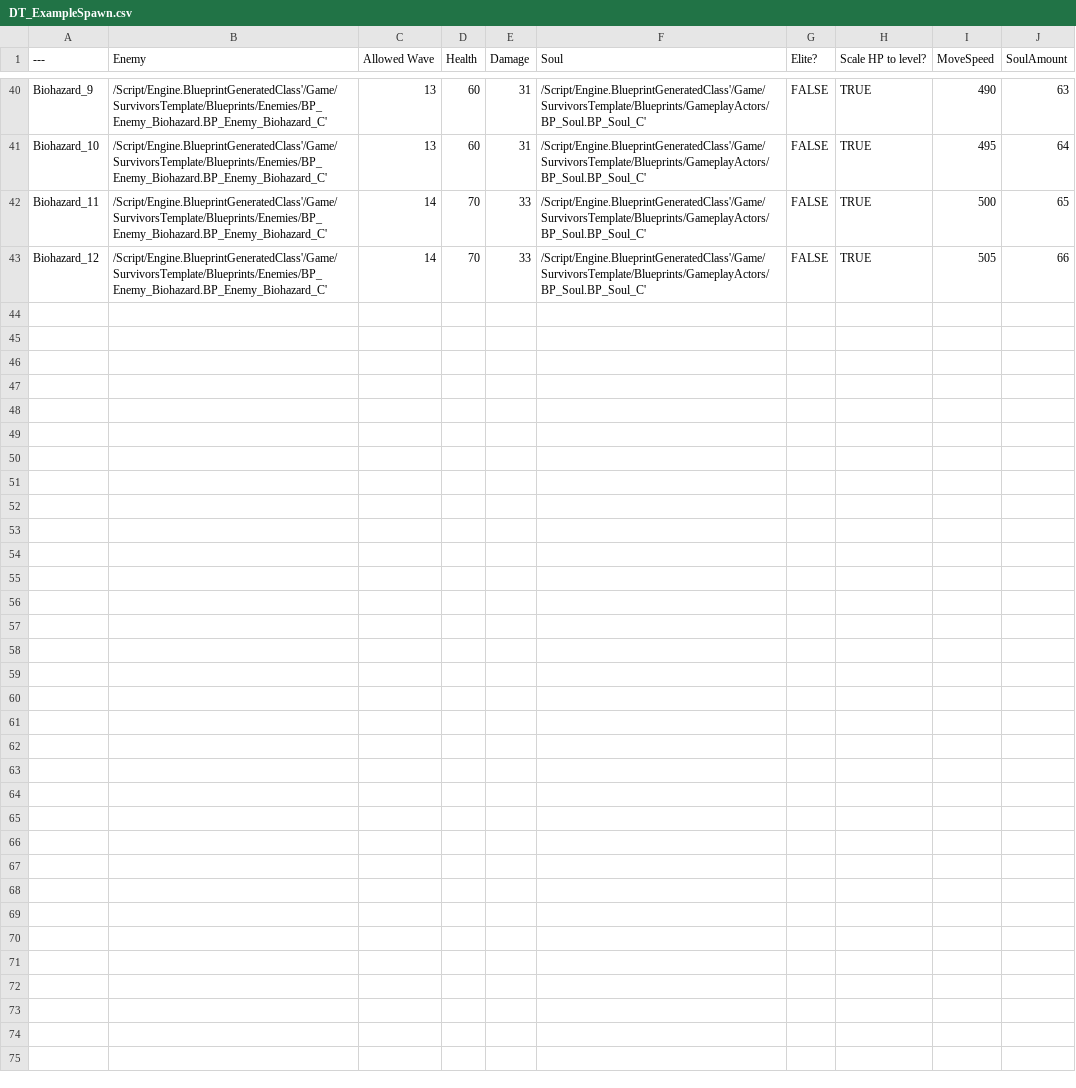
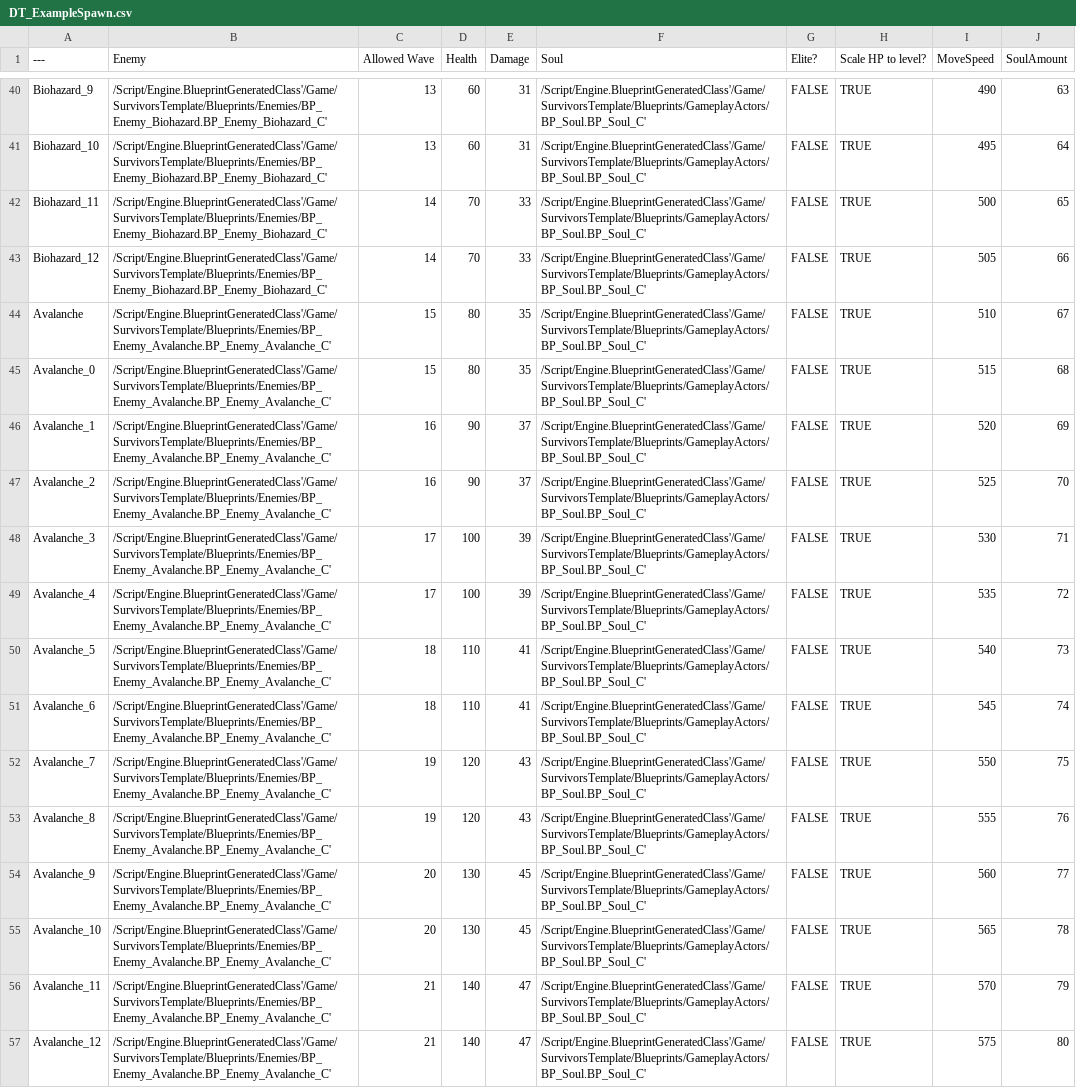
Before and after one commit to yangchunchong/Survivors, a CSV file: Resource/Data/DT_ExampleSpawn.csv, drawn as a sheet; only a part is shown, gaps mark what is left out.

```diff
--- a/Resource/Data/DT_ExampleSpawn.csv
+++ b/Resource/Data/DT_ExampleSpawn.csv
@@ -43 +43,15 @@ Biohazard_11,/Script/Engine.BlueprintGeneratedClass'/Game/SurvivorsTemplate/Blue
 Biohazard_12,/Script/Engine.BlueprintGeneratedClass'/Game/SurvivorsTemplate/Blueprints/Enemies/BP_Enemy_Biohazard.BP_Enemy_Biohazard_C',14,70,33,/Script/Engine.BlueprintGeneratedClass'/Game/SurvivorsTemplate/Blueprints/GameplayActors/BP_Soul.BP_Soul_C',FALSE,TRUE,505,66
+Avalanche,/Script/Engine.BlueprintGeneratedClass'/Game/SurvivorsTemplate/Blueprints/Enemies/BP_Enemy_Avalanche.BP_Enemy_Avalanche_C',15,80,35,/Script/Engine.BlueprintGeneratedClass'/Game/SurvivorsTemplate/Blueprints/GameplayActors/BP_Soul.BP_Soul_C',FALSE,TRUE,510,67
+Avalanche_0,/Script/Engine.BlueprintGeneratedClass'/Game/SurvivorsTemplate/Blueprints/Enemies/BP_Enemy_Avalanche.BP_Enemy_Avalanche_C',15,80,35,/Script/Engine.BlueprintGeneratedClass'/Game/SurvivorsTemplate/Blueprints/GameplayActors/BP_Soul.BP_Soul_C',FALSE,TRUE,515,68
+Avalanche_1,/Script/Engine.BlueprintGeneratedClass'/Game/SurvivorsTemplate/Blueprints/Enemies/BP_Enemy_Avalanche.BP_Enemy_Avalanche_C',16,90,37,/Script/Engine.BlueprintGeneratedClass'/Game/SurvivorsTemplate/Blueprints/GameplayActors/BP_Soul.BP_Soul_C',FALSE,TRUE,520,69
+Avalanche_2,/Script/Engine.BlueprintGeneratedClass'/Game/SurvivorsTemplate/Blueprints/Enemies/BP_Enemy_Avalanche.BP_Enemy_Avalanche_C',16,90,37,/Script/Engine.BlueprintGeneratedClass'/Game/SurvivorsTemplate/Blueprints/GameplayActors/BP_Soul.BP_Soul_C',FALSE,TRUE,525,70
+Avalanche_3,/Script/Engine.BlueprintGeneratedClass'/Game/SurvivorsTemplate/Blueprints/Enemies/BP_Enemy_Avalanche.BP_Enemy_Avalanche_C',17,100,39,/Script/Engine.BlueprintGeneratedClass'/Game/SurvivorsTemplate/Blueprints/GameplayActors/BP_Soul.BP_Soul_C',FALSE,TRUE,530,71
+Avalanche_4,/Script/Engine.BlueprintGeneratedClass'/Game/SurvivorsTemplate/Blueprints/Enemies/BP_Enemy_Avalanche.BP_Enemy_Avalanche_C',17,100,39,/Script/Engine.BlueprintGeneratedClass'/Game/SurvivorsTemplate/Blueprints/GameplayActors/BP_Soul.BP_Soul_C',FALSE,TRUE,535,72
+Avalanche_5,/Script/Engine.BlueprintGeneratedClass'/Game/SurvivorsTemplate/Blueprints/Enemies/BP_Enemy_Avalanche.BP_Enemy_Avalanche_C',18,110,41,/Script/Engine.BlueprintGeneratedClass'/Game/SurvivorsTemplate/Blueprints/GameplayActors/BP_Soul.BP_Soul_C',FALSE,TRUE,540,73
+Avalanche_6,/Script/Engine.BlueprintGeneratedClass'/Game/SurvivorsTemplate/Blueprints/Enemies/BP_Enemy_Avalanche.BP_Enemy_Avalanche_C',18,110,41,/Script/Engine.BlueprintGeneratedClass'/Game/SurvivorsTemplate/Blueprints/GameplayActors/BP_Soul.BP_Soul_C',FALSE,TRUE,545,74
+Avalanche_7,/Script/Engine.BlueprintGeneratedClass'/Game/SurvivorsTemplate/Blueprints/Enemies/BP_Enemy_Avalanche.BP_Enemy_Avalanche_C',19,120,43,/Script/Engine.BlueprintGeneratedClass'/Game/SurvivorsTemplate/Blueprints/GameplayActors/BP_Soul.BP_Soul_C',FALSE,TRUE,550,75
+Avalanche_8,/Script/Engine.BlueprintGeneratedClass'/Game/SurvivorsTemplate/Blueprints/Enemies/BP_Enemy_Avalanche.BP_Enemy_Avalanche_C',19,120,43,/Script/Engine.BlueprintGeneratedClass'/Game/SurvivorsTemplate/Blueprints/GameplayActors/BP_Soul.BP_Soul_C',FALSE,TRUE,555,76
+Avalanche_9,/Script/Engine.BlueprintGeneratedClass'/Game/SurvivorsTemplate/Blueprints/Enemies/BP_Enemy_Avalanche.BP_Enemy_Avalanche_C',20,130,45,/Script/Engine.BlueprintGeneratedClass'/Game/SurvivorsTemplate/Blueprints/GameplayActors/BP_Soul.BP_Soul_C',FALSE,TRUE,560,77
+Avalanche_10,/Script/Engine.BlueprintGeneratedClass'/Game/SurvivorsTemplate/Blueprints/Enemies/BP_Enemy_Avalanche.BP_Enemy_Avalanche_C',20,130,45,/Script/Engine.BlueprintGeneratedClass'/Game/SurvivorsTemplate/Blueprints/GameplayActors/BP_Soul.BP_Soul_C',FALSE,TRUE,565,78
+Avalanche_11,/Script/Engine.BlueprintGeneratedClass'/Game/SurvivorsTemplate/Blueprints/Enemies/BP_Enemy_Avalanche.BP_Enemy_Avalanche_C',21,140,47,/Script/Engine.BlueprintGeneratedClass'/Game/SurvivorsTemplate/Blueprints/GameplayActors/BP_Soul.BP_Soul_C',FALSE,TRUE,570,79
+Avalanche_12,/Script/Engine.BlueprintGeneratedClass'/Game/SurvivorsTemplate/Blueprints/Enemies/BP_Enemy_Avalanche.BP_Enemy_Avalanche_C',21,140,47,/Script/Engine.BlueprintGeneratedClass'/Game/SurvivorsTemplate/Blueprints/GameplayActors/BP_Soul.BP_Soul_C',FALSE,TRUE,575,80
```
Also changed, not shown: Resource/Data/DT_TalentInfo.csv, 28 other files.
